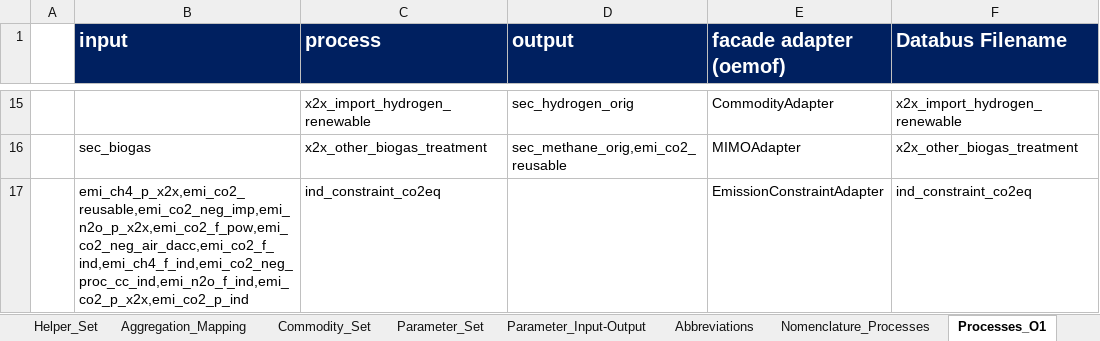
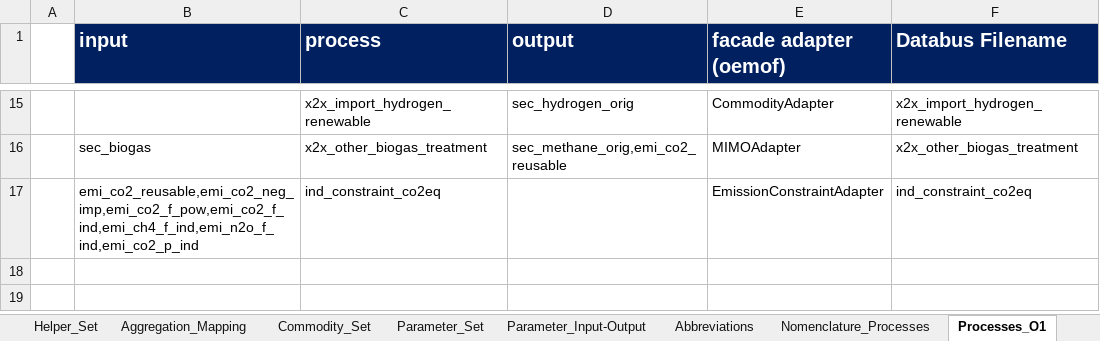
Before and after one commit to sedos-project/steel_industry, an Excel workbook: steel_industry/structures/SEDOS_Modellstruktur_steel_industry_section.xlsx, sheet Processes_O1, drawn as a sheet; only a part is shown, gaps mark what is left out; values as stored, in another font and other column widths than the file's, no borders; conditional formats not drawn; the diff names each change by its address in the sheet, - before the commit and + after, or states it on an @@ line.

Commit message:
Update model structure

```diff
--- a/steel_industry/structures/SEDOS_Modellstruktur_steel_industry_section.xlsx (sheet Processes_O1)
+++ b/steel_industry/structures/SEDOS_Modellstruktur_steel_industry_section.xlsx (sheet Processes_O1)
-B17 (input): emi_ch4_p_x2x,emi_co2_reusable,emi_co2_neg_imp,emi_n2o_p_x2x,emi_co2_f_pow,emi_co2_neg_air_dacc,emi_co2_f_ind,emi_ch4_f_ind,emi_co2_neg_proc_cc_ind,emi_n2o_f_ind,emi_co2_p_x2x,emi_co2_p_ind
+B17 (input): emi_co2_reusable,emi_co2_neg_imp,emi_co2_f_pow,emi_co2_f_ind,emi_ch4_f_ind,emi_n2o_f_ind,emi_co2_p_ind
```
